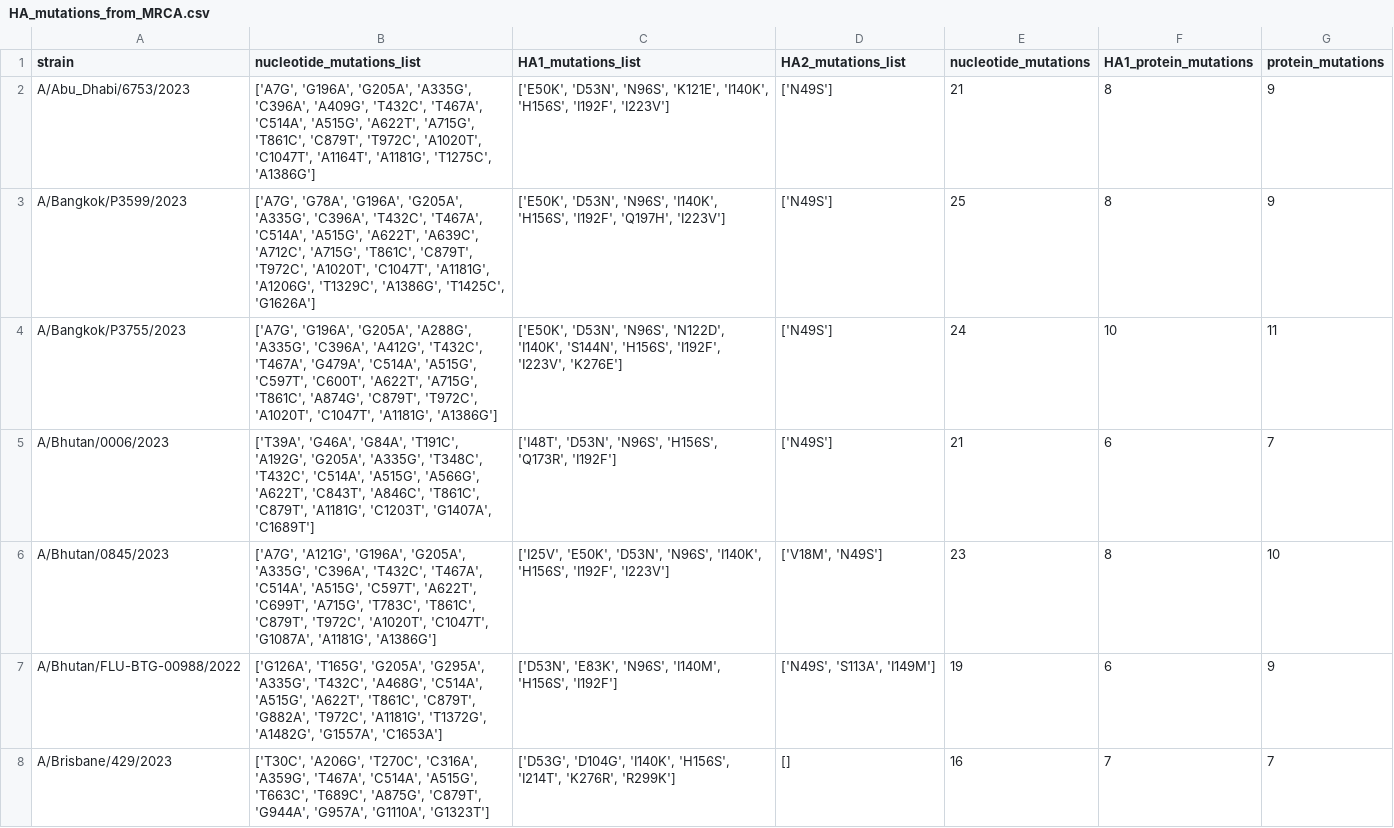
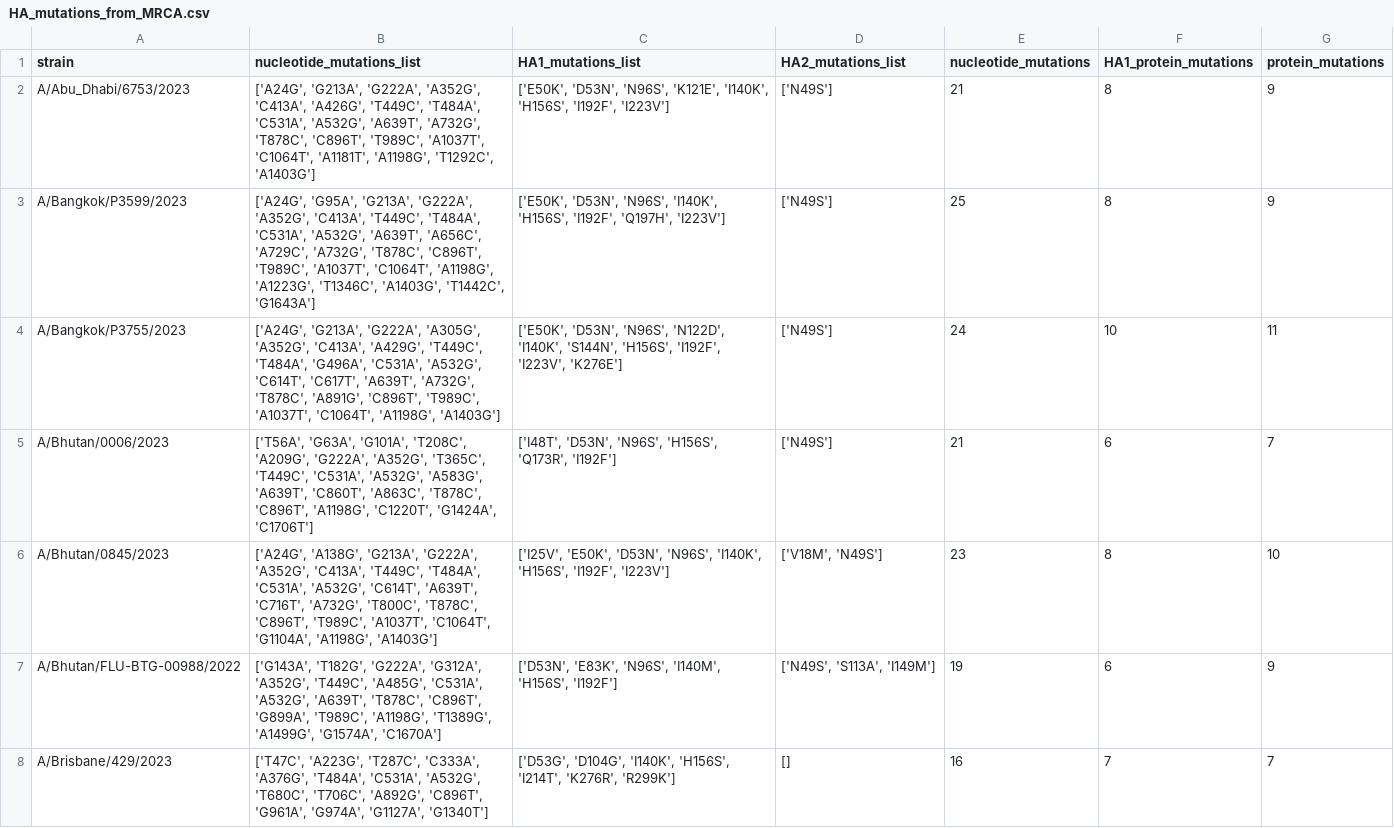
Before and after one commit to jbloomlab/flu_H3_2023_seqneut_vs_growth, a CSV file: data/muts_from_MRCA/HA_mutations_from_MRCA.csv, drawn as a sheet; only a part is shown; the diff covers the shown part only.

Commit message:
get `muts_from_MRCA` after updating strain names

```diff
--- a/data/muts_from_MRCA/HA_mutations_from_MRCA.csv
+++ b/data/muts_from_MRCA/HA_mutations_from_MRCA.csv
@@ -1,8 +1,8 @@
 strain,nucleotide_mutations_list,HA1_mutations_list,HA2_mutations_list,nucleotide_mutations,HA1_protein_mutations,protein_mutations
-A/Abu_Dhabi/6753/2023,"['A7G', 'G196A', 'G205A', 'A335G', 'C396A', 'A409G', 'T432C', 'T467A', 'C514A', 'A515G', 'A622T', 'A715G', 'T861C', 'C879T', 'T972C', 'A1020T', 'C1047T', 'A1164T', 'A1181G', 'T1275C', 'A1386G']","['E50K', 'D53N', 'N96S', 'K121E', 'I140K', 'H156S', 'I192F', 'I223V']",['N49S'],21,8,9
-A/Bangkok/P3599/2023,"['A7G', 'G78A', 'G196A', 'G205A', 'A335G', 'C396A', 'T432C', 'T467A', 'C514A', 'A515G', 'A622T', 'A639C', 'A712C', 'A715G', 'T861C', 'C879T', 'T972C', 'A1020T', 'C1047T', 'A1181G', 'A1206G', 'T1329C', 'A1386G', 'T1425C', 'G1626A']","['E50K', 'D53N', 'N96S', 'I140K', 'H156S', 'I192F', 'Q197H', 'I223V']",['N49S'],25,8,9
-A/Bangkok/P3755/2023,"['A7G', 'G196A', 'G205A', 'A288G', 'A335G', 'C396A', 'A412G', 'T432C', 'T467A', 'G479A', 'C514A', 'A515G', 'C597T', 'C600T', 'A622T', 'A715G', 'T861C', 'A874G', 'C879T', 'T972C', 'A1020T', 'C1047T', 'A1181G', 'A1386G']","['E50K', 'D53N', 'N96S', 'N122D', 'I140K', 'S144N', 'H156S', 'I192F', 'I223V', 'K276E']",['N49S'],24,10,11
-A/Bhutan/0006/2023,"['T39A', 'G46A', 'G84A', 'T191C', 'A192G', 'G205A', 'A335G', 'T348C', 'T432C', 'C514A', 'A515G', 'A566G', 'A622T', 'C843T', 'A846C', 'T861C', 'C879T', 'A1181G', 'C1203T', 'G1407A', 'C1689T']","['I48T', 'D53N', 'N96S', 'H156S', 'Q173R', 'I192F']",['N49S'],21,6,7
-A/Bhutan/0845/2023,"['A7G', 'A121G', 'G196A', 'G205A', 'A335G', 'C396A', 'T432C', 'T467A', 'C514A', 'A515G', 'C597T', 'A622T', 'C699T', 'A715G', 'T783C', 'T861C', 'C879T', 'T972C', 'A1020T', 'C1047T', 'G1087A', 'A1181G', 'A1386G']","['I25V', 'E50K', 'D53N', 'N96S', 'I140K', 'H156S', 'I192F', 'I223V']","['V18M', 'N49S']",23,8,10
-A/Bhutan/FLU-BTG-00988/2022,"['G126A', 'T165G', 'G205A', 'G295A', 'A335G', 'T432C', 'A468G', 'C514A', 'A515G', 'A622T', 'T861C', 'C879T', 'G882A', 'T972C', 'A1181G', 'T1372G', 'A1482G', 'G1557A', 'C1653A']","['D53N', 'E83K', 'N96S', 'I140M', 'H156S', 'I192F']","['N49S', 'S113A', 'I149M']",19,6,9
-A/Brisbane/429/2023,"['T30C', 'A206G', 'T270C', 'C316A', 'A359G', 'T467A', 'C514A', 'A515G', 'T663C', 'T689C', 'A875G', 'C879T', 'G944A', 'G957A', 'G1110A', 'G1323T']","['D53G', 'D104G', 'I140K', 'H156S', 'I214T', 'K276R', 'R299K']",[],16,7,7
+A/Abu_Dhabi/6753/2023,"['A24G', 'G213A', 'G222A', 'A352G', 'C413A', 'A426G', 'T449C', 'T484A', 'C531A', 'A532G', 'A639T', 'A732G', 'T878C', 'C896T', 'T989C', 'A1037T', 'C1064T', 'A1181T', 'A1198G', 'T1292C', 'A1403G']","['E50K', 'D53N', 'N96S', 'K121E', 'I140K', 'H156S', 'I192F', 'I223V']",['N49S'],21,8,9
+A/Bangkok/P3599/2023,"['A24G', 'G95A', 'G213A', 'G222A', 'A352G', 'C413A', 'T449C', 'T484A', 'C531A', 'A532G', 'A639T', 'A656C', 'A729C', 'A732G', 'T878C', 'C896T', 'T989C', 'A1037T', 'C1064T', 'A1198G', 'A1223G', 'T1346C', 'A1403G', 'T1442C', 'G1643A']","['E50K', 'D53N', 'N96S', 'I140K', 'H156S', 'I192F', 'Q197H', 'I223V']",['N49S'],25,8,9
+A/Bangkok/P3755/2023,"['A24G', 'G213A', 'G222A', 'A305G', 'A352G', 'C413A', 'A429G', 'T449C', 'T484A', 'G496A', 'C531A', 'A532G', 'C614T', 'C617T', 'A639T', 'A732G', 'T878C', 'A891G', 'C896T', 'T989C', 'A1037T', 'C1064T', 'A1198G', 'A1403G']","['E50K', 'D53N', 'N96S', 'N122D', 'I140K', 'S144N', 'H156S', 'I192F', 'I223V', 'K276E']",['N49S'],24,10,11
+A/Bhutan/0006/2023,"['T56A', 'G63A', 'G101A', 'T208C', 'A209G', 'G222A', 'A352G', 'T365C', 'T449C', 'C531A', 'A532G', 'A583G', 'A639T', 'C860T', 'A863C', 'T878C', 'C896T', 'A1198G', 'C1220T', 'G1424A', 'C1706T']","['I48T', 'D53N', 'N96S', 'H156S', 'Q173R', 'I192F']",['N49S'],21,6,7
+A/Bhutan/0845/2023,"['A24G', 'A138G', 'G213A', 'G222A', 'A352G', 'C413A', 'T449C', 'T484A', 'C531A', 'A532G', 'C614T', 'A639T', 'C716T', 'A732G', 'T800C', 'T878C', 'C896T', 'T989C', 'A1037T', 'C1064T', 'G1104A', 'A1198G', 'A1403G']","['I25V', 'E50K', 'D53N', 'N96S', 'I140K', 'H156S', 'I192F', 'I223V']","['V18M', 'N49S']",23,8,10
+A/Bhutan/FLU-BTG-00988/2022,"['G143A', 'T182G', 'G222A', 'G312A', 'A352G', 'T449C', 'A485G', 'C531A', 'A532G', 'A639T', 'T878C', 'C896T', 'G899A', 'T989C', 'A1198G', 'T1389G', 'A1499G', 'G1574A', 'C1670A']","['D53N', 'E83K', 'N96S', 'I140M', 'H156S', 'I192F']","['N49S', 'S113A', 'I149M']",19,6,9
+A/Brisbane/429/2023,"['T47C', 'A223G', 'T287C', 'C333A', 'A376G', 'T484A', 'C531A', 'A532G', 'T680C', 'T706C', 'A892G', 'C896T', 'G961A', 'G974A', 'G1127A', 'G1340T']","['D53G', 'D104G', 'I140K', 'H156S', 'I214T', 'K276R', 'R299K']",[],16,7,7
```
Also changed, not shown: 3 added rows, 2 removed rows and 54 edited cells elsewhere in this file, 3 other files.
